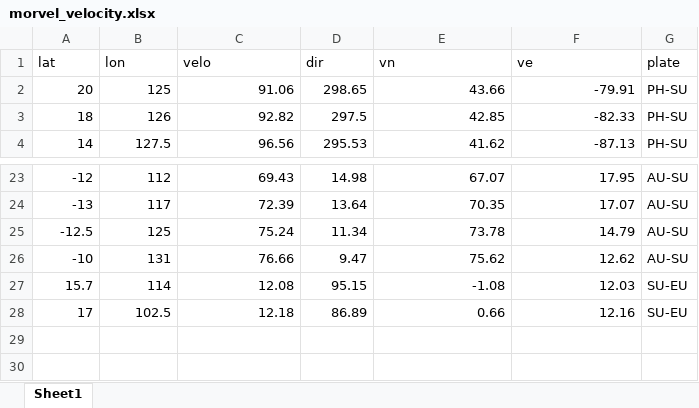
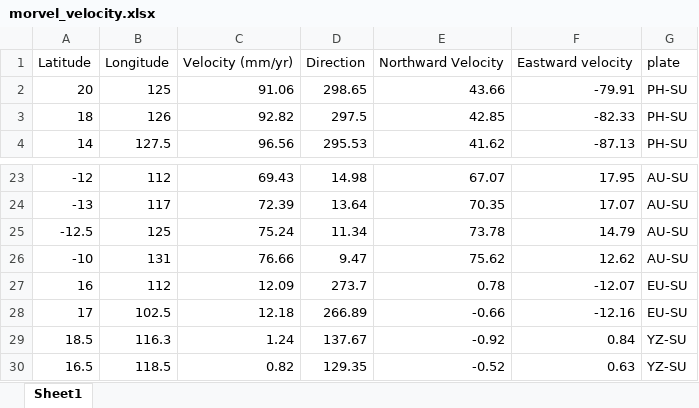
Before and after one commit to kaii232/Map, an Excel workbook: src/assets/morvel_velocity.xlsx, sheet Sheet1, drawn as a sheet; only a part is shown, gaps mark what is left out; values as stored, in another font and other column widths than the file's, no borders; removed rows and columns are numbered as before the commit, all else as after; the diff names each change by its address in the sheet, - before the commit and + after, or states it on an @@ line.

```diff
--- a/src/assets/morvel_velocity.xlsx (sheet Sheet1)
+++ b/src/assets/morvel_velocity.xlsx (sheet Sheet1)
-row 1: lat | lon | velo | dir | vn | ve | plate
+row 1: Latitude | Longitude | Velocity (mm/yr) | Direction | Northward Velocity | Eastward velocity | plate
-row 27: 15.7 | 114 | 12.08 | 95.15 | -1.08 | 12.03 | SU-EU
+row 27: 16 | 112 | 12.09 | 273.7 | 0.78 | -12.07 | EU-SU
-D28: 86.89
+D28: 266.89
-E28: 0.66
+E28: -0.66
-F28: 12.16
+F28: -12.16
-G28: SU-EU
+G28: EU-SU
+row 29: 18.5 | 116.3 | 1.24 | 137.67 | -0.92 | 0.84 | YZ-SU
+row 30: 16.5 | 118.5 | 0.82 | 129.35 | -0.52 | 0.63 | YZ-SU
```
Also changed, not shown: 2 other files.
